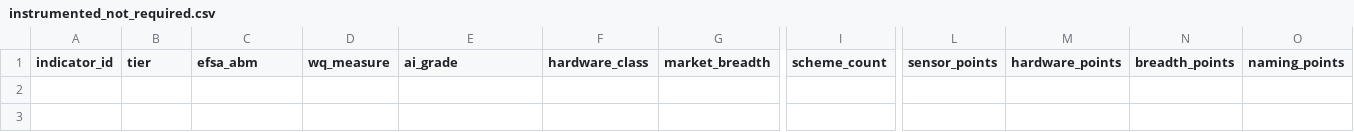
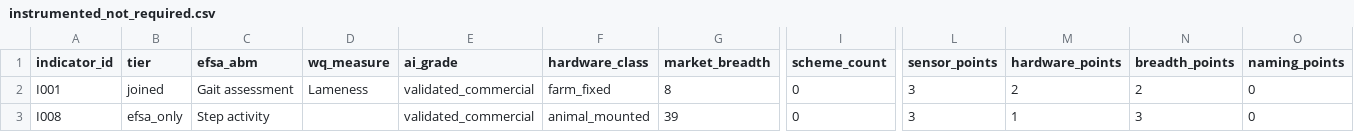
Before and after one commit to NewAi25/welfare-crosswalk, a CSV file: results/instrumented_not_required.csv, drawn as a sheet; only a part is shown, gaps mark what is left out; rows hold the shown columns only; the diff names each change by its address in the sheet, - before the commit and + after, or states it on an @@ line.

```diff
--- a/results/instrumented_not_required.csv
+++ b/results/instrumented_not_required.csv
+row 2: I001 | joined | Gait assessment | Lameness | validated_commercial | farm_fixed | 8 | 0 | 3 | 2 | 2 | 0
+row 3: I008 | efsa_only | Step activity |  | validated_commercial | animal_mounted | 39 | 0 | 3 | 1 | 3 | 0
```
Also changed, not shown: results/adoption_table.csv, 11 other files.
